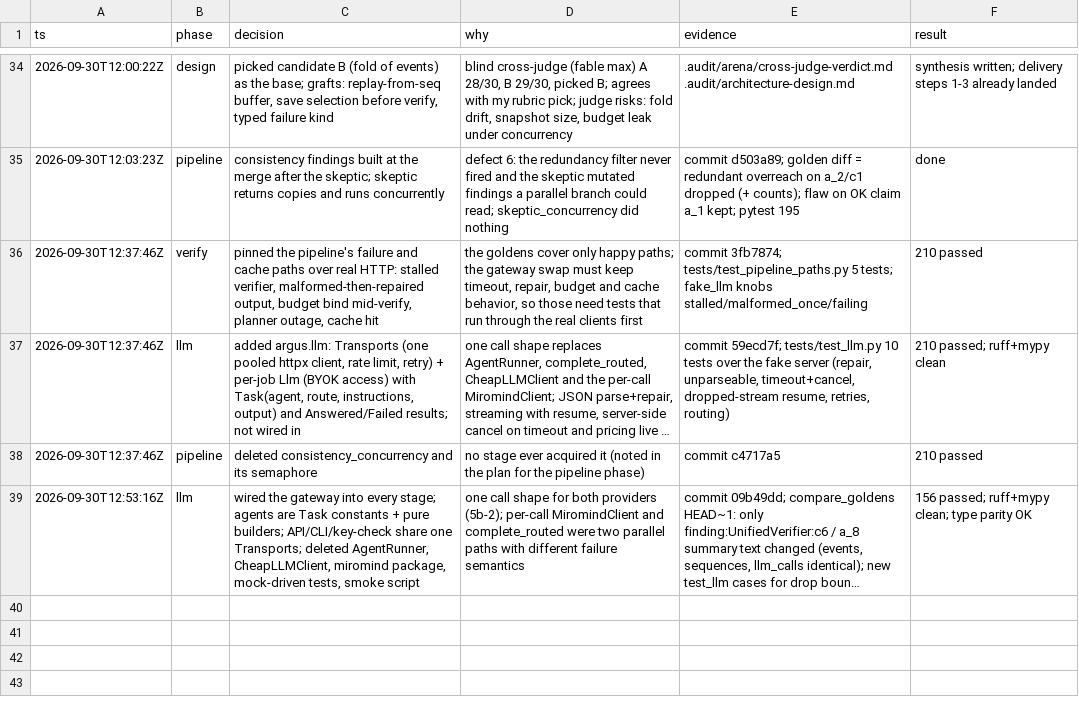
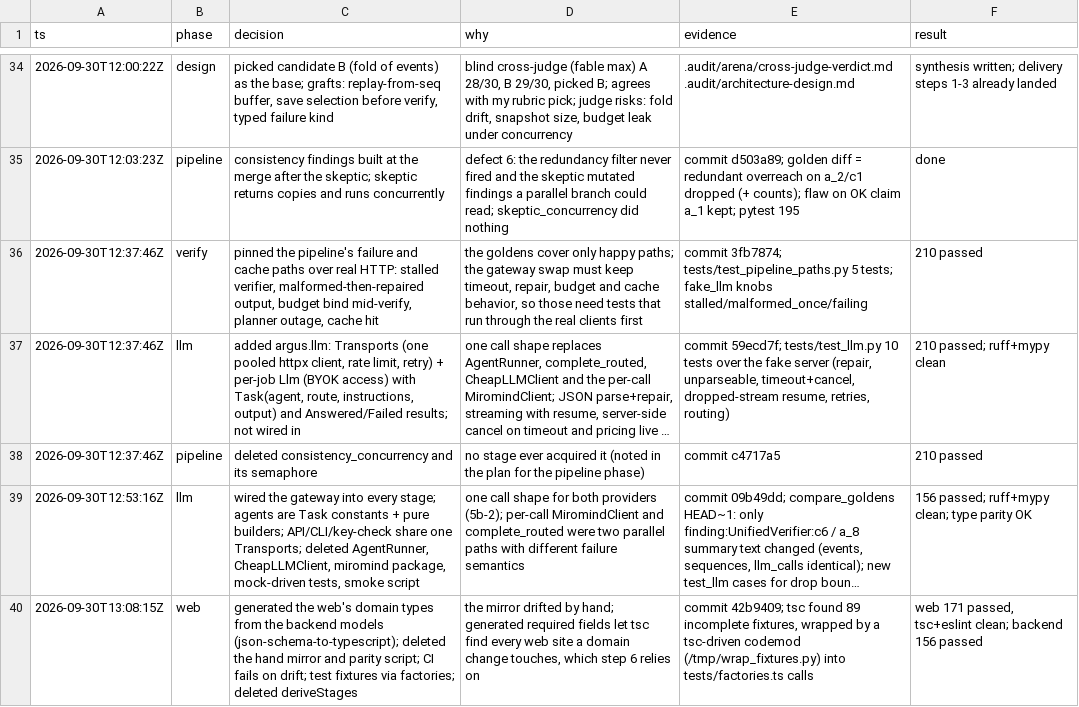
Before and after one commit to Chaoqi31/argus-truth-engine, a TSV file: .audit/architecture-refactor.tsv, drawn as a sheet; only a part is shown, gaps mark what is left out; long unchanged cells end in …; the diff names each change by its address in the sheet, - before the commit and + after, or states it on an @@ line.

```diff
--- a/.audit/architecture-refactor.tsv
+++ b/.audit/architecture-refactor.tsv
+row 40: 2026-09-30T13:08:15Z | web | generated the web's domain types from the backend models (json-schema-to-typescript); deleted the hand mirror and parity script; CI fails on drift; test fixtures via factories; deleted deriveStages | the mirror drifted by hand; generated required fields let tsc find every web site a domain change touches, which step 6 relies on | commit 42b9409; tsc found 89 incomplete fixtures, wrapped by a tsc-driven codemod (/tmp/wrap_fixtures.py) into tests/factories.ts calls | web 171 passed, tsc+eslint clean; backend 156 passed
```
Also changed, not shown: 32 other files.
